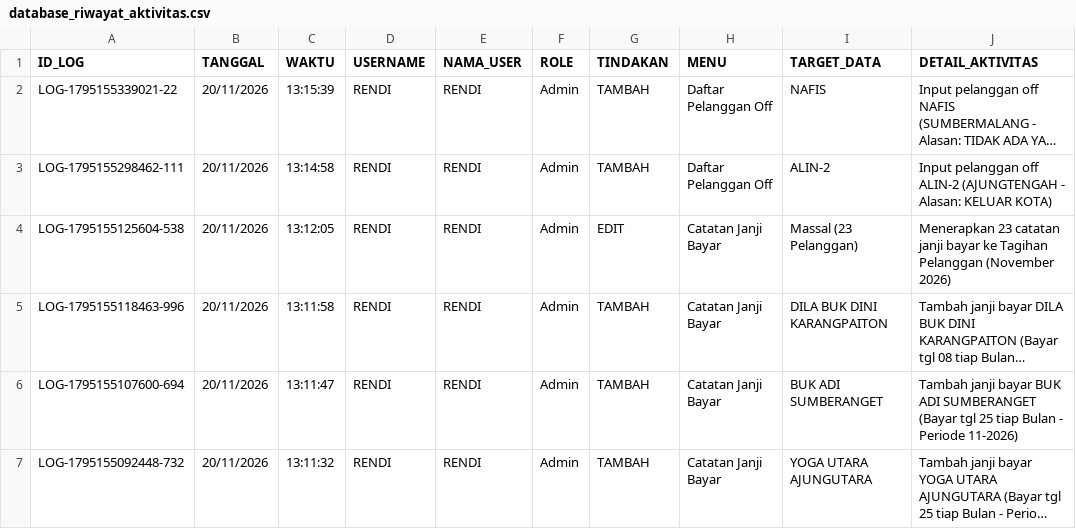
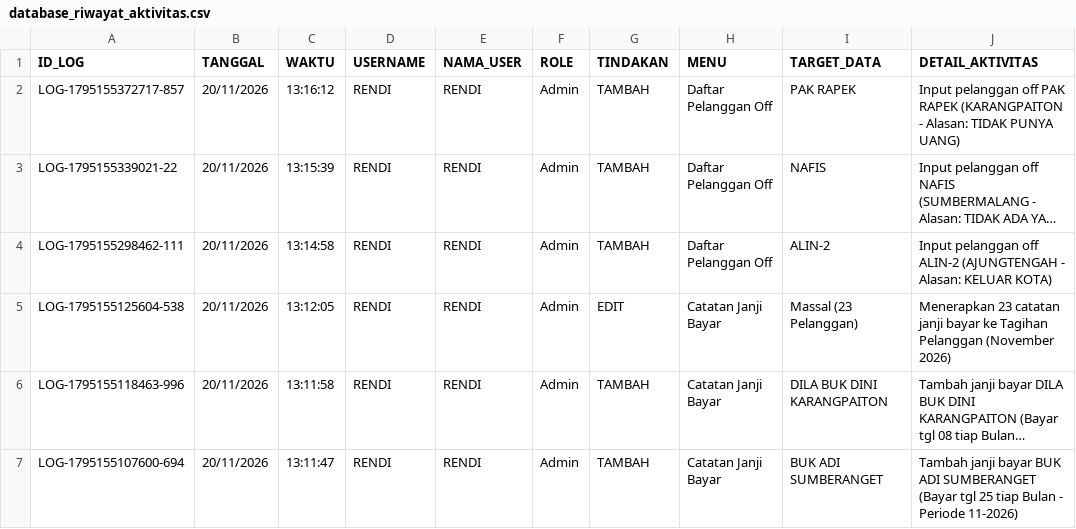
Before and after one commit to ilyasajha5-cpu/like-billing, a CSV file: database_riwayat_aktivitas.csv, drawn as a sheet; only a part is shown; the shorter side is filled out with more unchanged rows; long unchanged cells end in …; the diff names each change by its address in the sheet, - before the commit and + after, or states it on an @@ line.

Commit message:
Fast-Sync database_riwayat_aktivitas.csv

```diff
--- a/database_riwayat_aktivitas.csv
+++ b/database_riwayat_aktivitas.csv
+row 2: LOG-1795155372717-857 | 20/11/2026 | 13:16:12 | RENDI | RENDI | Admin | TAMBAH | Daftar Pelanggan Off | PAK RAPEK | Input pelanggan off PAK RAPEK (KARANGPAITON - Alasan: TIDAK PUNYA UANG)
```
